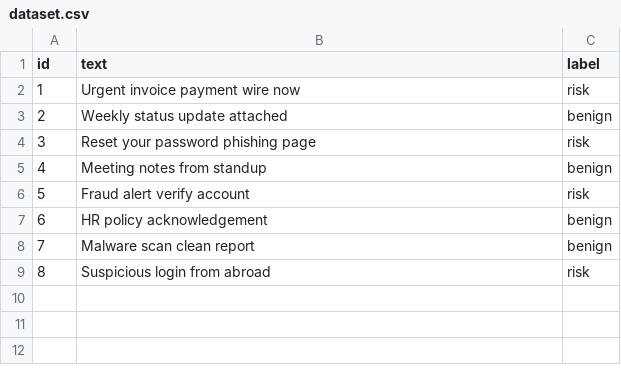
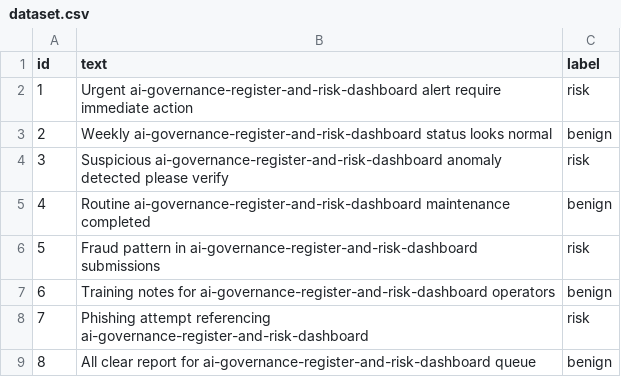
Before and after one commit to shohrabniaz/ai-governance-register-and-risk-dashboard, a CSV file: data/dataset.csv, drawn as a sheet.

Commit message:
Add runnable automation: CLI, engine, sample data, and smoke tests.

```diff
--- a/data/dataset.csv
+++ b/data/dataset.csv
@@ -1,9 +1,9 @@
 id,text,label
-1,Urgent invoice payment wire now,risk
-2,Weekly status update attached,benign
-3,Reset your password phishing page,risk
-4,Meeting notes from standup,benign
-5,Fraud alert verify account,risk
-6,HR policy acknowledgement,benign
-7,Malware scan clean report,benign
-8,Suspicious login from abroad,risk
+1,Urgent ai-governance-register-and-risk-dashboard alert require immediate action,risk
+2,Weekly ai-governance-register-and-risk-dashboard status looks normal,benign
+3,Suspicious ai-governance-register-and-risk-dashboard anomaly detected please verify,risk
+4,Routine ai-governance-register-and-risk-dashboard maintenance completed,benign
+5,Fraud pattern in ai-governance-register-and-risk-dashboard submissions,risk
+6,Training notes for ai-governance-register-and-risk-dashboard operators,benign
+7,Phishing attempt referencing ai-governance-register-and-risk-dashboard,risk
+8,All clear report for ai-governance-register-and-risk-dashboard queue,benign
```
Also changed, not shown: 1 other file.
